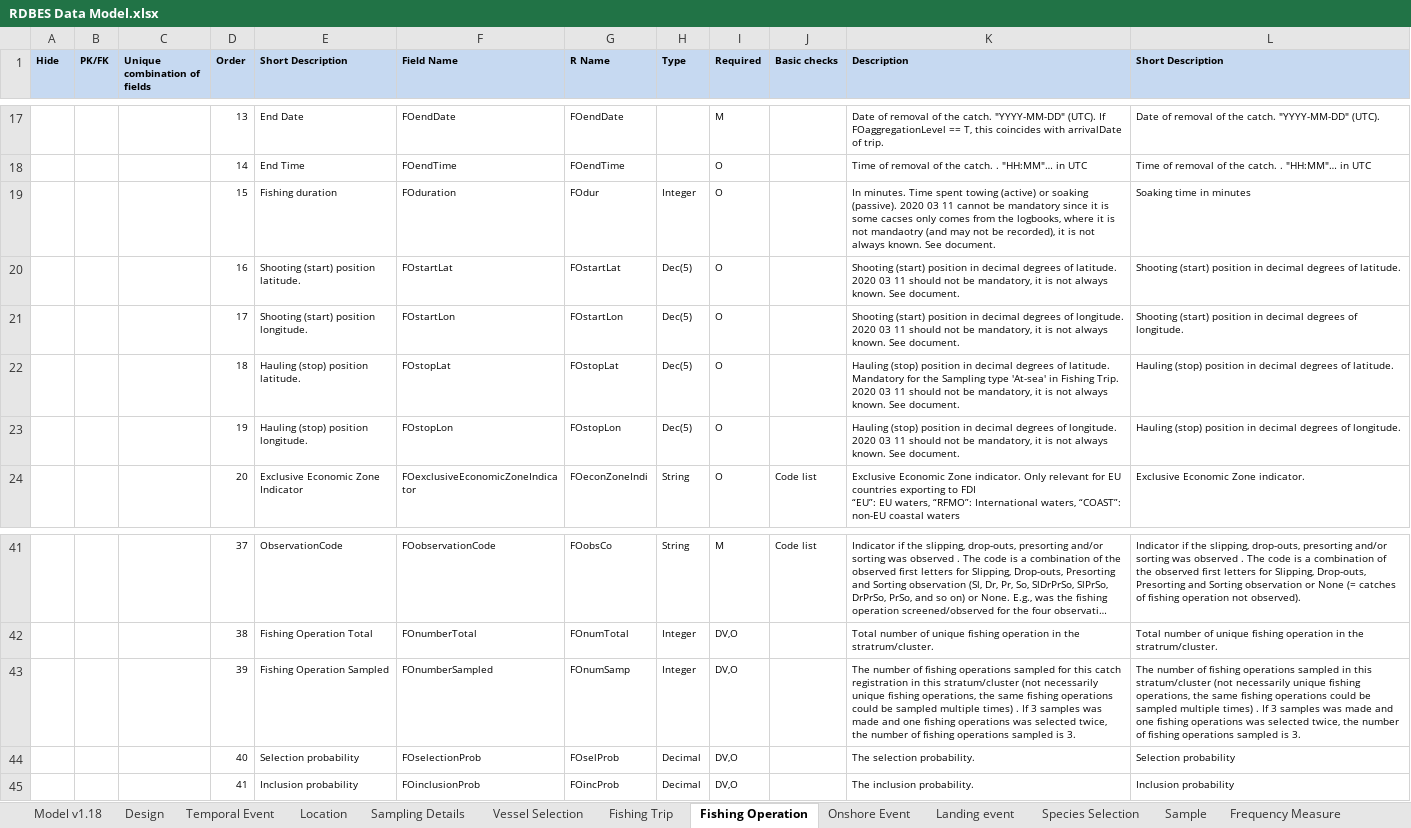
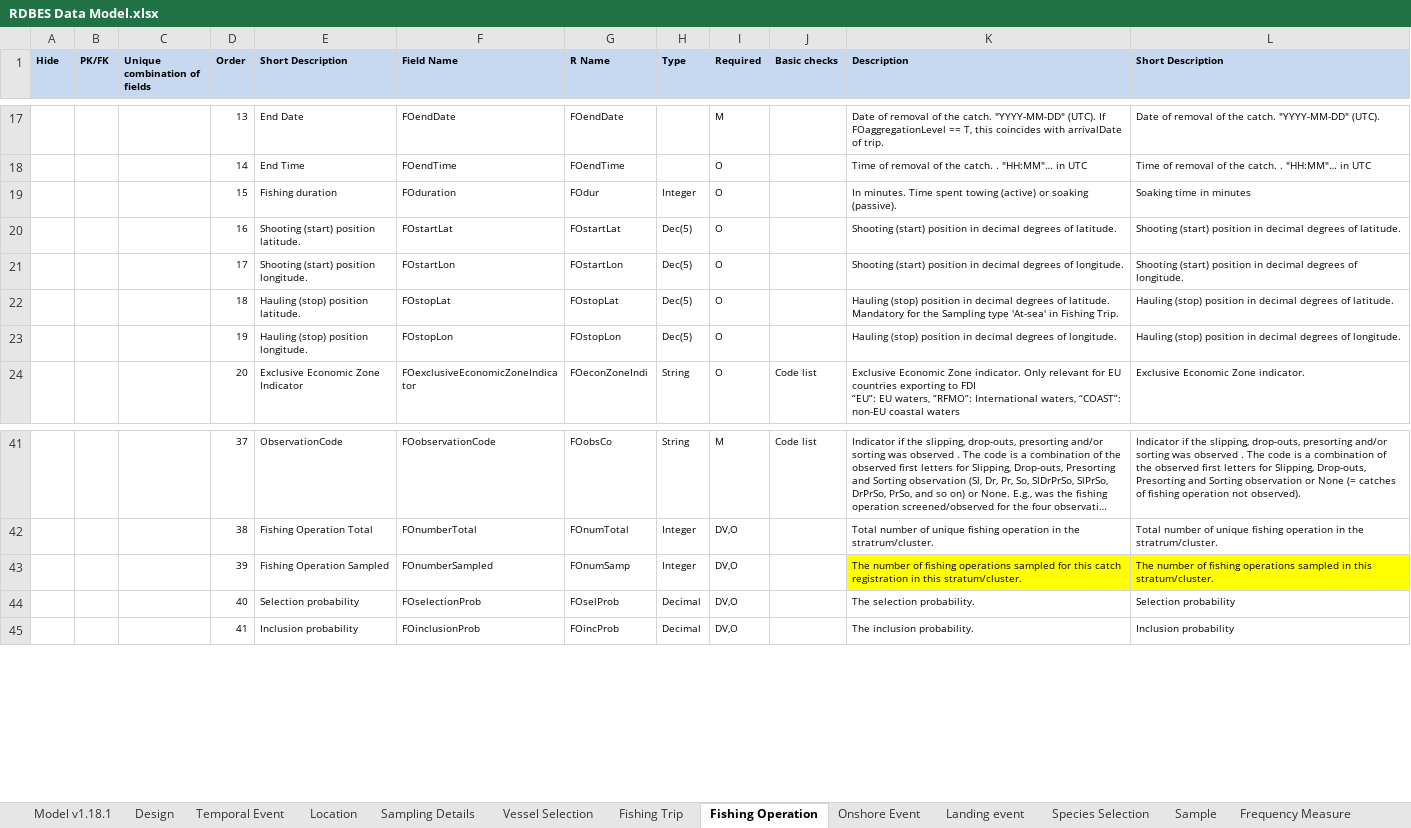
Before and after one commit to ices-tools-dev/RDBES, an Excel workbook: Documents/RDBES Data Model.xlsx, sheet Fishing Operation, drawn as a sheet; only a part is shown, gaps mark what is left out; long unchanged cells end in …; values as stored, in another font and other column widths than the file's, no borders; the diff names each change by its address in the sheet, - before the commit and + after, or states it on an @@ line.

Commit message:
Description updates v1.18.1
Country alfa-2, FT FO sample desc. upd., Encryp vessel str100

```diff
--- a/Documents/RDBES Data Model.xlsx (sheet Fishing Operation)
+++ b/Documents/RDBES Data Model.xlsx (sheet Fishing Operation)
-sheet tab: Model v1.18
+sheet tab: Model v1.18.1
-K19 (Description): …soaking (passive). 2020 03 11 cannot be mandatory since it is some cacses only comes from the logbooks, where it is not mandaotry (and may not be recorded), it is not always known. See document.
+K19 (Description): …soaking (passive).
-K20 (Description): …of latitude. 2020 03 11 should not be mandatory, it is not always known. See document.
+K20 (Description): …of latitude.
-K21 (Description): …of longitude. 2020 03 11 should not be mandatory, it is not always known. See document.
+K21 (Description): …of longitude.
-K22 (Description): …Fishing Trip. 2020 03 11 should not be mandatory, it is not always known. See document.
+K22 (Description): …Fishing Trip.
-K23 (Description): …of longitude. 2020 03 11 should not be mandatory, it is not always known. See document.
+K23 (Description): …of longitude.
-K43 (Description): …in this stratum/cluster (not necessarily unique fishing operations, the same fishing operations could be sampled multiple times) . If 3 samples was made and one fishing operations was selected twice, the number of fishing operations sampled is 3.
+K43 (Description): …in this stratum/cluster.
-K43:L43 fill: none
+K43:L43 fill: #FFFF00
-L43 (Short Description): …in this stratum/cluster (not necessarily unique fishing operations, the same fishing operations could be sampled multiple times) . If 3 samples was made and one fishing operations was selected twice, the number of fishing operations sampled is 3.
+L43 (Short Description): …in this stratum/cluster.
```
Also changed, not shown: sheet Fishing Trip, sheet Landing event, sheet Vessel Selection, sheet Sampling Details, sheet Model v1.18.1.
